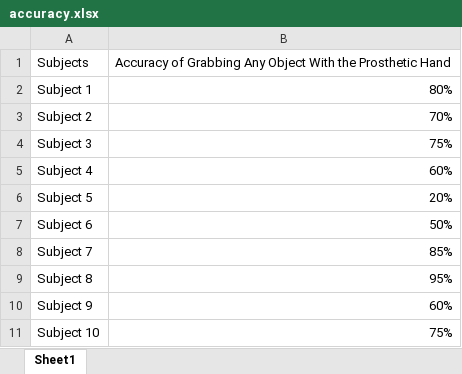
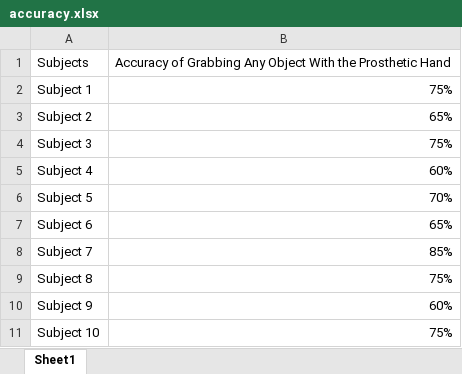
Before and after one commit to rajdeepsaha2003/Prosthetic_Hand, an Excel workbook: accuracy.xlsx, sheet Sheet1, drawn as a sheet; only a part is shown; values as stored, in another font and other column widths than the file's, no borders; charts and pictures not drawn; the diff covers the shown part only; the diff names each change by its address in the sheet, - before the commit and + after, or states it on an @@ line.

```diff
--- a/accuracy.xlsx (sheet Sheet1)
+++ b/accuracy.xlsx (sheet Sheet1)
-B2: 80%
+B2: 75%
-B3: 70%
+B3: 65%
-B6: 20%
+B6: 70%
-B7: 50%
+B7: 65%
-B9: 95%
+B9: 75%
```
Also changed, not shown: 26 removed rows and 5 edited cells elsewhere in this sheet, charts or pictures, 7 other files.
